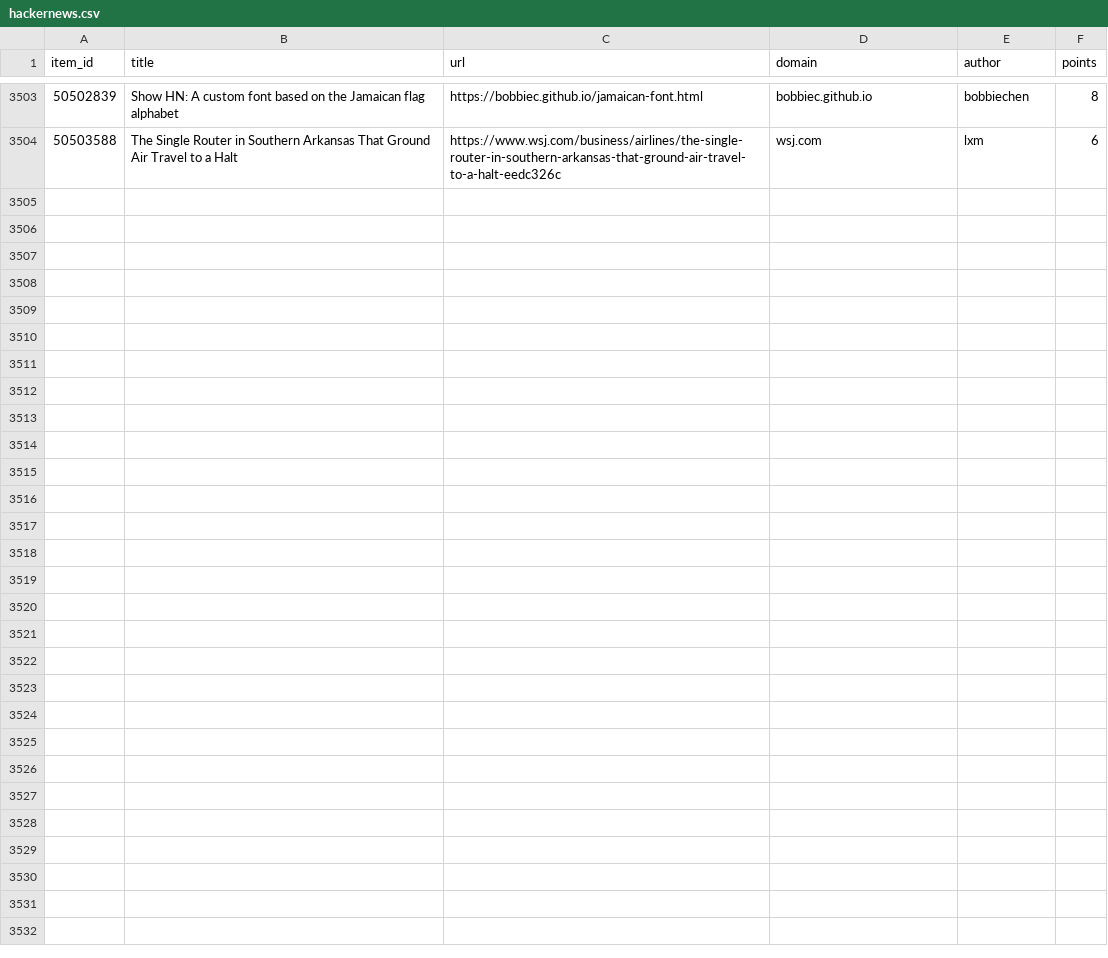
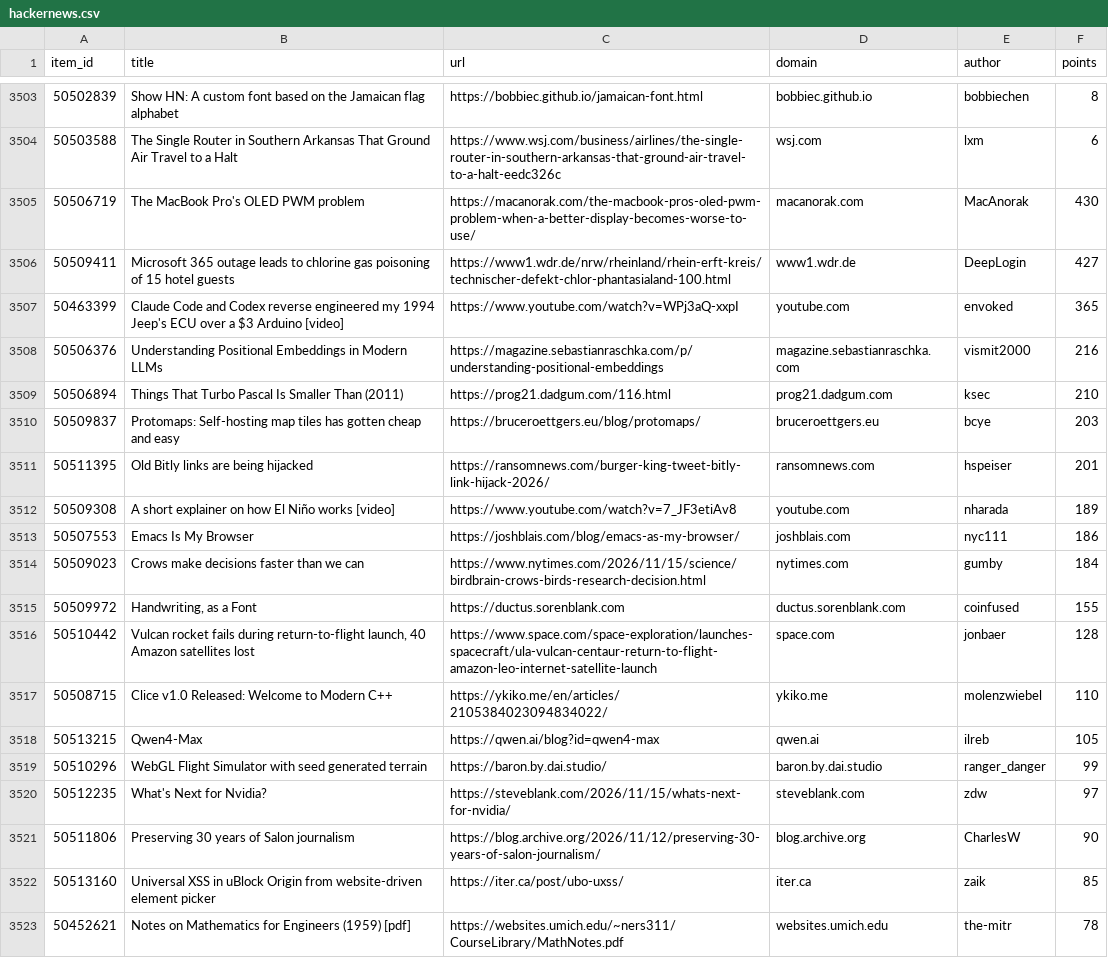
Before and after one commit to farajzada/cronos, a CSV file: data/hackernews.csv, drawn as a sheet; only a part is shown, gaps mark what is left out; the diff covers the shown part only; the diff names each change by its address in the sheet, - before the commit and + after, or states it on an @@ line.

```diff
--- a/data/hackernews.csv
+++ b/data/hackernews.csv
+row 3505: 50506719 | The MacBook Pro's OLED PWM problem | https://macanorak.com/the-macbook-pros-oled-pwm-problem-when-a-better-display-becomes-worse-to-use/ | macanorak.com | MacAnorak | 430
+row 3506: 50509411 | Microsoft 365 outage leads to chlorine gas poisoning of 15 hotel guests | https://www1.wdr.de/nrw/rheinland/rhein-erft-kreis/technischer-defekt-chlor-phantasialand-100.html | www1.wdr.de | DeepLogin | 427
+row 3507: 50463399 | Claude Code and Codex reverse engineered my 1994 Jeep's ECU over a $3 Arduino [video] | https://www.youtube.com/watch?v=WPj3aQ-xxpI | youtube.com | envoked | 365
+row 3508: 50506376 | Understanding Positional Embeddings in Modern LLMs | https://magazine.sebastianraschka.com/p/understanding-positional-embeddings | magazine.sebastianraschka.com | vismit2000 | 216
+row 3509: 50506894 | Things That Turbo Pascal Is Smaller Than (2011) | https://prog21.dadgum.com/116.html | prog21.dadgum.com | ksec | 210
+row 3510: 50509837 | Protomaps: Self-hosting map tiles has gotten cheap and easy | https://bruceroettgers.eu/blog/protomaps/ | bruceroettgers.eu | bcye | 203
+row 3511: 50511395 | Old Bitly links are being hijacked | https://ransomnews.com/burger-king-tweet-bitly-link-hijack-2026/ | ransomnews.com | hspeiser | 201
+row 3512: 50509308 | A short explainer on how El Niño works [video] | https://www.youtube.com/watch?v=7_JF3etiAv8 | youtube.com | nharada | 189
+row 3513: 50507553 | Emacs Is My Browser | https://joshblais.com/blog/emacs-as-my-browser/ | joshblais.com | nyc111 | 186
+row 3514: 50509023 | Crows make decisions faster than we can | https://www.nytimes.com/2026/11/15/science/birdbrain-crows-birds-research-decision.html | nytimes.com | gumby | 184
+row 3515: 50509972 | Handwriting, as a Font | https://ductus.sorenblank.com | ductus.sorenblank.com | coinfused | 155
+row 3516: 50510442 | Vulcan rocket fails during return-to-flight launch, 40 Amazon satellites lost | https://www.space.com/space-exploration/launches-spacecraft/ula-vulcan-centaur-return-to-flight-amazon-leo-internet-satellite-launch | space.com | jonbaer | 128
+row 3517: 50508715 | Clice v1.0 Released: Welcome to Modern C++ | https://ykiko.me/en/articles/2105384023094834022/ | ykiko.me | molenzwiebel | 110
+row 3518: 50513215 | Qwen4-Max | https://qwen.ai/blog?id=qwen4-max | qwen.ai | ilreb | 105
+row 3519: 50510296 | WebGL Flight Simulator with seed generated terrain | https://baron.by.dai.studio/ | baron.by.dai.studio | ranger_danger | 99
+row 3520: 50512235 | What's Next for Nvidia? | https://steveblank.com/2026/11/15/whats-next-for-nvidia/ | steveblank.com | zdw | 97
+row 3521: 50511806 | Preserving 30 years of Salon journalism | https://blog.archive.org/2026/11/12/preserving-30-years-of-salon-journalism/ | blog.archive.org | CharlesW | 90
+row 3522: 50513160 | Universal XSS in uBlock Origin from website-driven element picker | https://iter.ca/post/ubo-uxss/ | iter.ca | zaik | 85
+row 3523: 50452621 | Notes on Mathematics for Engineers (1959) [pdf] | https://websites.umich.edu/~ners311/CourseLibrary/MathNotes.pdf | websites.umich.edu | the-mitr | 78
```
Also changed, not shown: 11 added rows elsewhere in this file, 2 other files.
